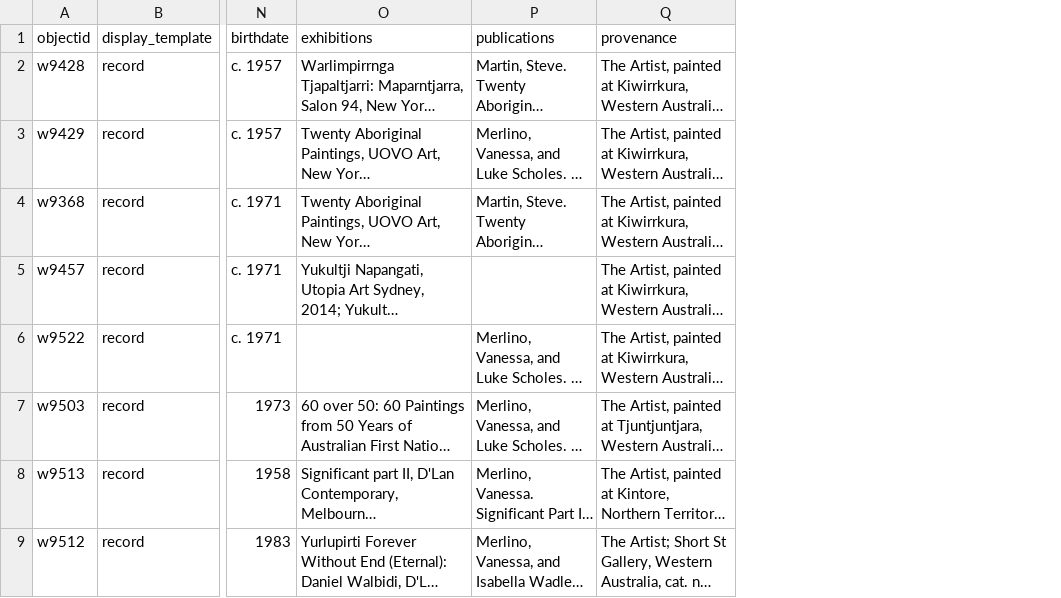
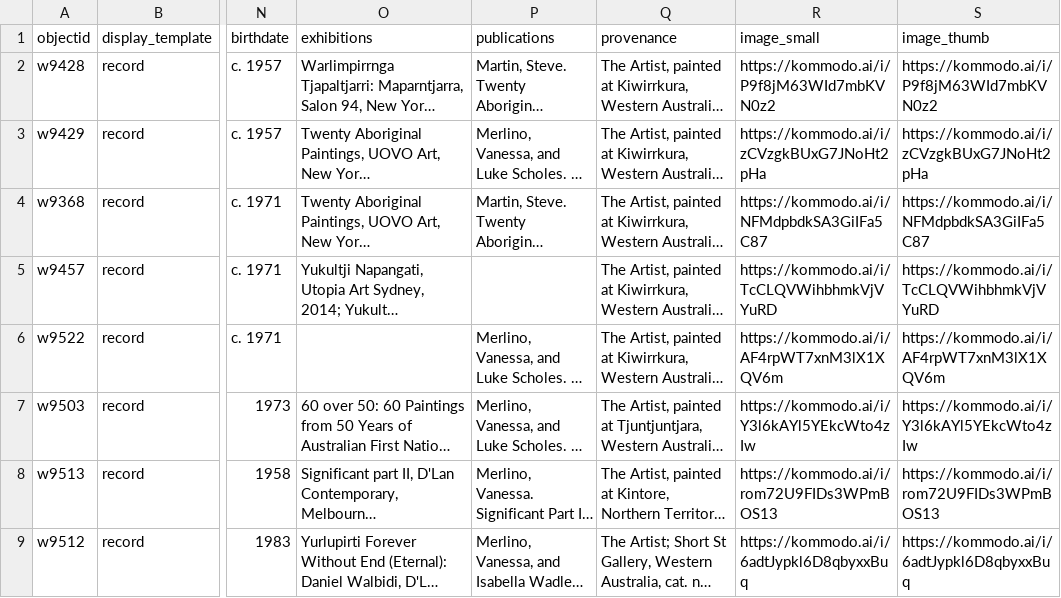
Before and after one commit to info663-sp26/team3, a CSV file: _data/two_collections_3.csv, drawn as a sheet; only a part is shown, gaps mark what is left out; long unchanged cells end in …; the diff names each change by its address in the sheet, - before the commit and + after, or states it on an @@ line.

Commit message:
add images try 2

```diff
--- a/_data/two_collections_3.csv
+++ b/_data/two_collections_3.csv
+column R (image_small), rows 2-9: https://kommodo.ai/i/P9f8jM63WId7mbKVN0z2 | https://kommodo.ai/i/zCVzgkBUxG7JNoHt2pHa | https://kommodo.ai/i/NFMdpbdkSA3GiIFa5C87 | https://kommodo.ai/i/TcCLQVWihbhmkVjVYuRD | https://kommodo.ai/i/AF4rpWT7xnM3lX1XQV6m | https://kommodo.ai/i/Y3l6kAYl5YEkcWto4zIw | https://kommodo.ai/i/rom72U9FIDs3WPmBOS13 | https://kommodo.ai/i/6adtJypkl6D8qbyxxBuq
+column S (image_thumb), rows 2-9: https://kommodo.ai/i/P9f8jM63WId7mbKVN0z2 | https://kommodo.ai/i/zCVzgkBUxG7JNoHt2pHa | https://kommodo.ai/i/NFMdpbdkSA3GiIFa5C87 | https://kommodo.ai/i/TcCLQVWihbhmkVjVYuRD | https://kommodo.ai/i/AF4rpWT7xnM3lX1XQV6m | https://kommodo.ai/i/Y3l6kAYl5YEkcWto4zIw | https://kommodo.ai/i/rom72U9FIDs3WPmBOS13 | https://kommodo.ai/i/6adtJypkl6D8qbyxxBuq
```
